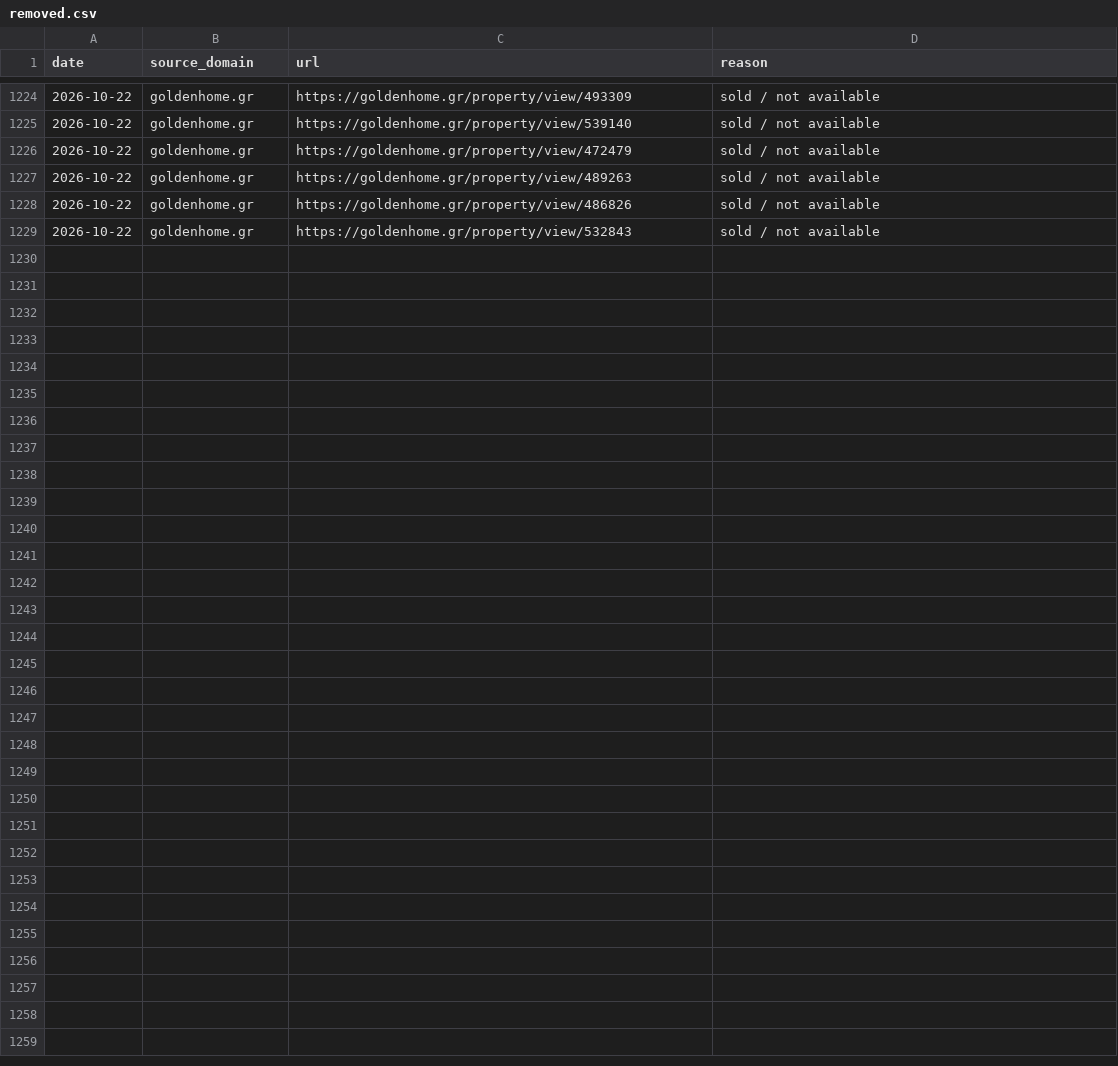
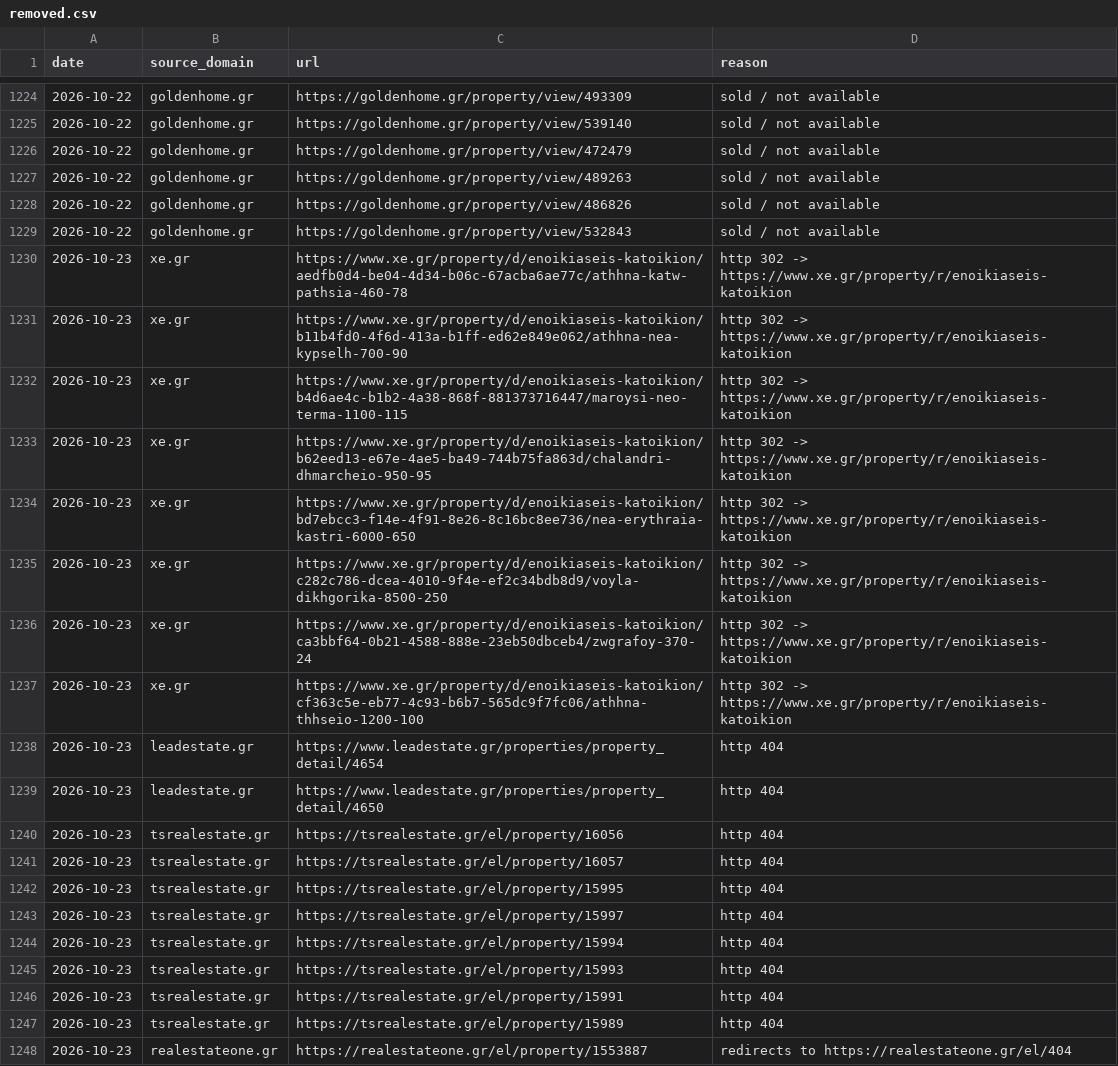
Before and after one commit to jenyshir-eng/Greece-real-estate, a CSV file: cities/athens/data/listings/removed.csv, drawn as a sheet; only a part is shown, gaps mark what is left out; the diff covers the shown part only; the diff names each change by its address in the sheet, - before the commit and + after, or states it on an @@ line.

Commit message:
Update 2026-10-23 10:33 (Athens): 250 new listings

```diff
--- a/cities/athens/data/listings/removed.csv
+++ b/cities/athens/data/listings/removed.csv
+row 1230: 2026-10-23 | xe.gr | https://www.xe.gr/property/d/enoikiaseis-katoikion/aedfb0d4-be04-4d34-b06c-67acba6ae77c/athhna-katw-pathsia-460-78 | http 302 -> https://www.xe.gr/property/r/enoikiaseis-katoikion
+row 1231: 2026-10-23 | xe.gr | https://www.xe.gr/property/d/enoikiaseis-katoikion/b11b4fd0-4f6d-413a-b1ff-ed62e849e062/athhna-nea-kypselh-700-90 | http 302 -> https://www.xe.gr/property/r/enoikiaseis-katoikion
+row 1232: 2026-10-23 | xe.gr | https://www.xe.gr/property/d/enoikiaseis-katoikion/b4d6ae4c-b1b2-4a38-868f-881373716447/maroysi-neo-terma-1100-115 | http 302 -> https://www.xe.gr/property/r/enoikiaseis-katoikion
+row 1233: 2026-10-23 | xe.gr | https://www.xe.gr/property/d/enoikiaseis-katoikion/b62eed13-e67e-4ae5-ba49-744b75fa863d/chalandri-dhmarcheio-950-95 | http 302 -> https://www.xe.gr/property/r/enoikiaseis-katoikion
+row 1234: 2026-10-23 | xe.gr | https://www.xe.gr/property/d/enoikiaseis-katoikion/bd7ebcc3-f14e-4f91-8e26-8c16bc8ee736/nea-erythraia-kastri-6000-650 | http 302 -> https://www.xe.gr/property/r/enoikiaseis-katoikion
+row 1235: 2026-10-23 | xe.gr | https://www.xe.gr/property/d/enoikiaseis-katoikion/c282c786-dcea-4010-9f4e-ef2c34bdb8d9/voyla-dikhgorika-8500-250 | http 302 -> https://www.xe.gr/property/r/enoikiaseis-katoikion
+row 1236: 2026-10-23 | xe.gr | https://www.xe.gr/property/d/enoikiaseis-katoikion/ca3bbf64-0b21-4588-888e-23eb50dbceb4/zwgrafoy-370-24 | http 302 -> https://www.xe.gr/property/r/enoikiaseis-katoikion
+row 1237: 2026-10-23 | xe.gr | https://www.xe.gr/property/d/enoikiaseis-katoikion/cf363c5e-eb77-4c93-b6b7-565dc9f7fc06/athhna-thhseio-1200-100 | http 302 -> https://www.xe.gr/property/r/enoikiaseis-katoikion
+row 1238: 2026-10-23 | leadestate.gr | https://www.leadestate.gr/properties/property_detail/4654 | http 404
+row 1239: 2026-10-23 | leadestate.gr | https://www.leadestate.gr/properties/property_detail/4650 | http 404
+row 1240: 2026-10-23 | tsrealestate.gr | https://tsrealestate.gr/el/property/16056 | http 404
+row 1241: 2026-10-23 | tsrealestate.gr | https://tsrealestate.gr/el/property/16057 | http 404
+row 1242: 2026-10-23 | tsrealestate.gr | https://tsrealestate.gr/el/property/15995 | http 404
+row 1243: 2026-10-23 | tsrealestate.gr | https://tsrealestate.gr/el/property/15997 | http 404
+row 1244: 2026-10-23 | tsrealestate.gr | https://tsrealestate.gr/el/property/15994 | http 404
+row 1245: 2026-10-23 | tsrealestate.gr | https://tsrealestate.gr/el/property/15993 | http 404
+row 1246: 2026-10-23 | tsrealestate.gr | https://tsrealestate.gr/el/property/15991 | http 404
+row 1247: 2026-10-23 | tsrealestate.gr | https://tsrealestate.gr/el/property/15989 | http 404
+row 1248: 2026-10-23 | realestateone.gr | https://realestateone.gr/el/property/1553887 | redirects to https://realestateone.gr/el/404
```
Also changed, not shown: 17 added rows elsewhere in this file, cities/athens/data/listings/collect_report.csv, cities/athens/data/listings/district_hints.csv, 16 other files.
